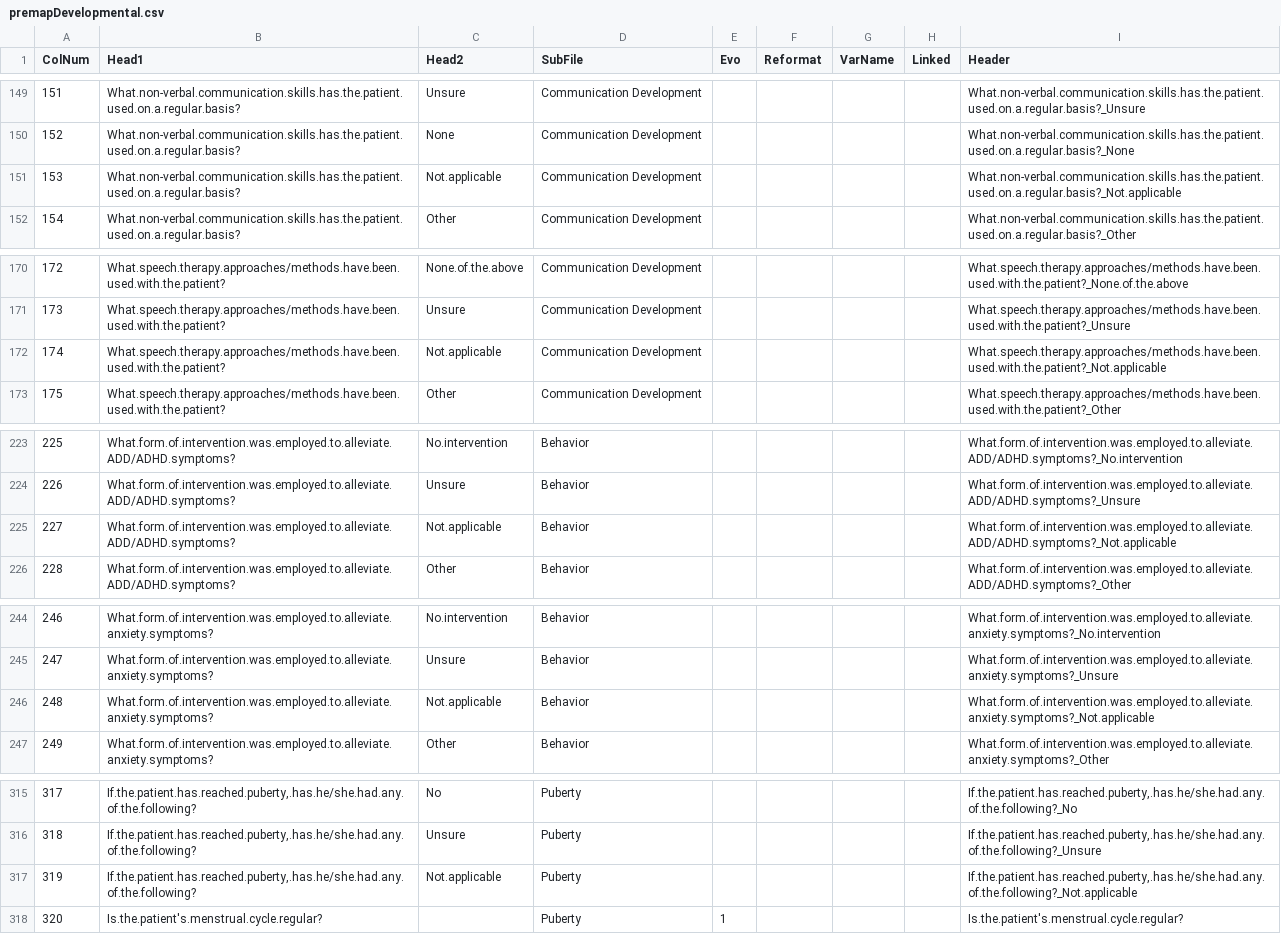
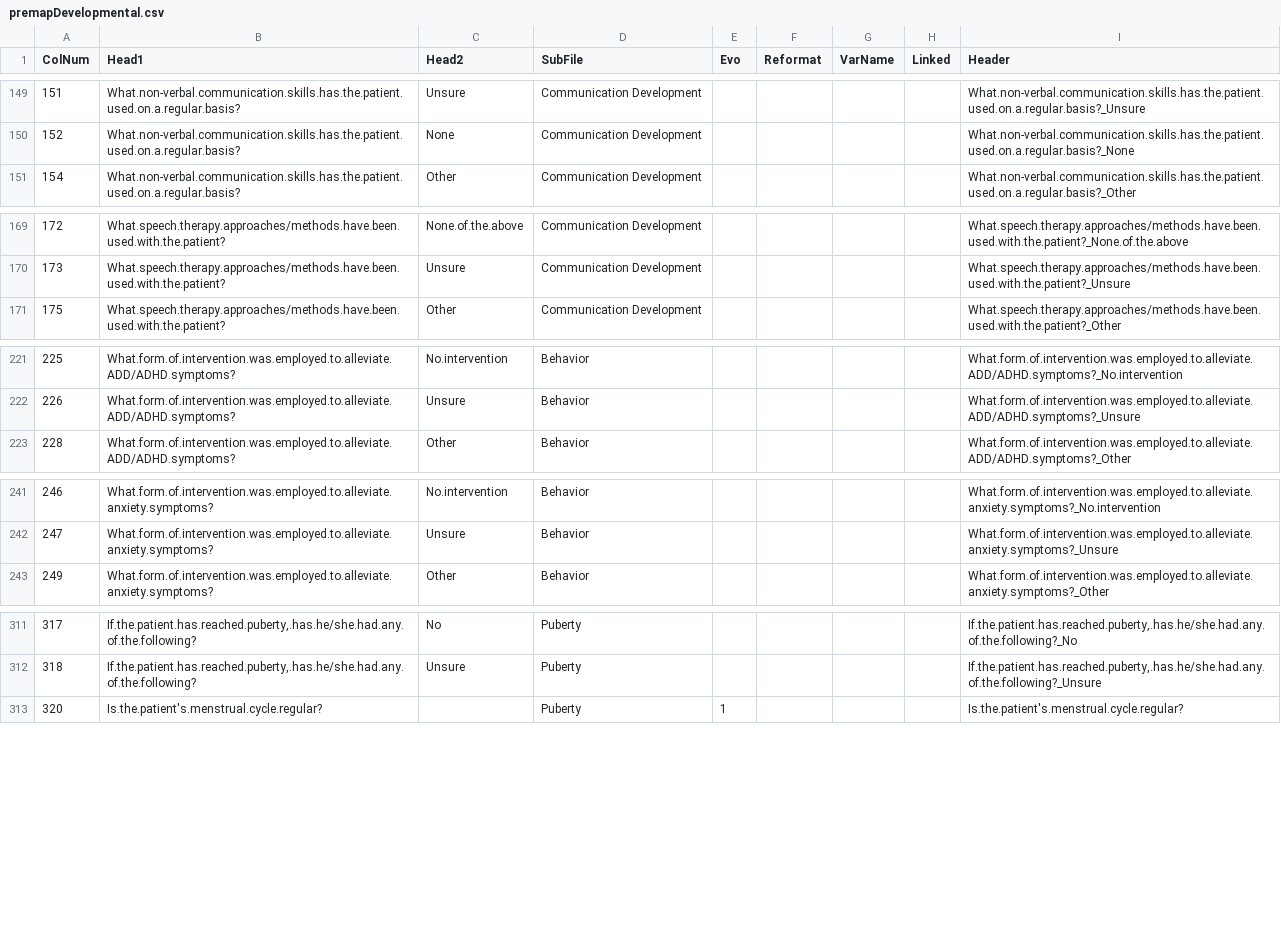
Before and after one commit to hms-dbmi/PMSDN_R-ETL, a CSV file: premapDevelopmental.csv, drawn as a sheet; only a part is shown, gaps mark what is left out; the diff covers the shown part only.

```diff
--- a/premapDevelopmental.csv
+++ b/premapDevelopmental.csv
@@ -150,3 +150,2 @@
 152,"What.non-verbal.communication.skills.has.the.patient.used.on.a.regular.basis?","None","Communication Development",,,,,"What.non-verbal.communication.skills.has.the.patient.used.on.a.regular.basis?_None"
-153,"What.non-verbal.communication.skills.has.the.patient.used.on.a.regular.basis?","Not.applicable","Communication Development",,,,,"What.non-verbal.communication.skills.has.the.patient.used.on.a.regular.basis?_Not.applicable"
 154,"What.non-verbal.communication.skills.has.the.patient.used.on.a.regular.basis?","Other","Communication Development",,,,,"What.non-verbal.communication.skills.has.the.patient.used.on.a.regular.basis?_Other"
@@ -171,3 +170,2 @@
 173,"What.speech.therapy.approaches/methods.have.been.used.with.the.patient?","Unsure","Communication Development",,,,,"What.speech.therapy.approaches/methods.have.been.used.with.the.patient?_Unsure"
-174,"What.speech.therapy.approaches/methods.have.been.used.with.the.patient?","Not.applicable","Communication Development",,,,,"What.speech.therapy.approaches/methods.have.been.used.with.the.patient?_Not.applicable"
 175,"What.speech.therapy.approaches/methods.have.been.used.with.the.patient?","Other","Communication Development",,,,,"What.speech.therapy.approaches/methods.have.been.used.with.the.patient?_Other"
@@ -224,3 +222,2 @@
 226,"What.form.of.intervention.was.employed.to.alleviate.ADD/ADHD.symptoms?","Unsure","Behavior",,,,,"What.form.of.intervention.was.employed.to.alleviate.ADD/ADHD.symptoms?_Unsure"
-227,"What.form.of.intervention.was.employed.to.alleviate.ADD/ADHD.symptoms?","Not.applicable","Behavior",,,,,"What.form.of.intervention.was.employed.to.alleviate.ADD/ADHD.symptoms?_Not.applicable"
 228,"What.form.of.intervention.was.employed.to.alleviate.ADD/ADHD.symptoms?","Other","Behavior",,,,,"What.form.of.intervention.was.employed.to.alleviate.ADD/ADHD.symptoms?_Other"
@@ -245,3 +242,2 @@
 247,"What.form.of.intervention.was.employed.to.alleviate.anxiety.symptoms?","Unsure","Behavior",,,,,"What.form.of.intervention.was.employed.to.alleviate.anxiety.symptoms?_Unsure"
-248,"What.form.of.intervention.was.employed.to.alleviate.anxiety.symptoms?","Not.applicable","Behavior",,,,,"What.form.of.intervention.was.employed.to.alleviate.anxiety.symptoms?_Not.applicable"
 249,"What.form.of.intervention.was.employed.to.alleviate.anxiety.symptoms?","Other","Behavior",,,,,"What.form.of.intervention.was.employed.to.alleviate.anxiety.symptoms?_Other"
@@ -316,3 +312,2 @@
 318,"If.the.patient.has.reached.puberty,.has.he/she.had.any.of.the.following?","Unsure","Puberty",,,,,"If.the.patient.has.reached.puberty,.has.he/she.had.any.of.the.following?_Unsure"
-319,"If.the.patient.has.reached.puberty,.has.he/she.had.any.of.the.following?","Not.applicable","Puberty",,,,,"If.the.patient.has.reached.puberty,.has.he/she.had.any.of.the.following?_Not.applicable"
 320,"Is.the.patient's.menstrual.cycle.regular?",,"Puberty",1,,,,"Is.the.patient's.menstrual.cycle.regular?"
```
Also changed, not shown: 2 edited cells elsewhere in this file, premapClinical.csv.
